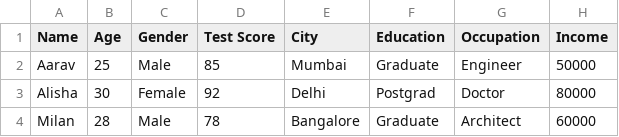
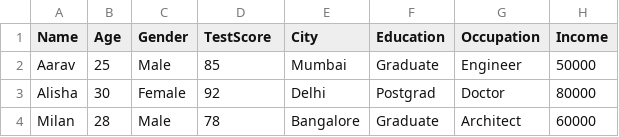
Before and after one commit to Invact-Abhay/DOE, a CSV file: DOE2FE1.csv, drawn as a sheet; only a part is shown.

Commit message:
Update DOE2FE1.csv

```diff
--- a/DOE2FE1.csv
+++ b/DOE2FE1.csv
@@ -1,2 +1,2 @@
-Name,Age,Gender,Test Score,City,Education,Occupation,Income
+Name,Age,Gender,TestScore,City,Education,Occupation,Income
 Aarav,25,Male,85,Mumbai,Graduate,Engineer,50000
```
